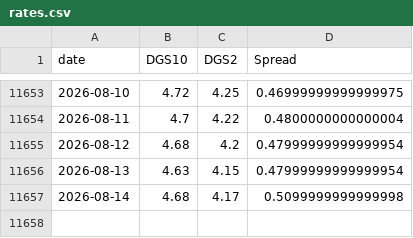
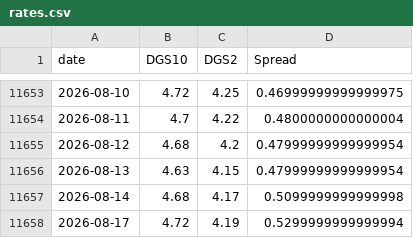
Before and after one commit to BamHIHedgeFundCEO/bamhi-web-2.0, a CSV file: data/rates.csv, drawn as a sheet; only a part is shown, gaps mark what is left out; the diff names each change by its address in the sheet, - before the commit and + after, or states it on an @@ line.

```diff
--- a/data/rates.csv
+++ b/data/rates.csv
+row 11658: 2026-08-17 | 4.72 | 4.19 | 0.5299999999999994
```
Also changed, not shown: data/breadth.csv, data/darkpool_results.csv, 47 other files.
